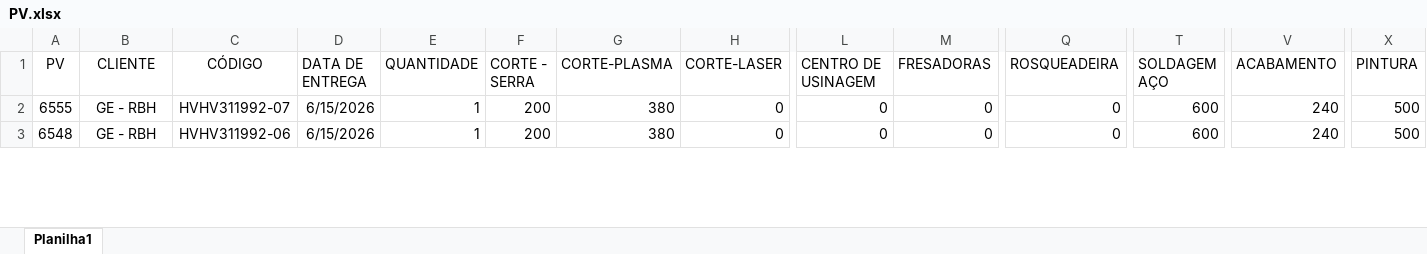
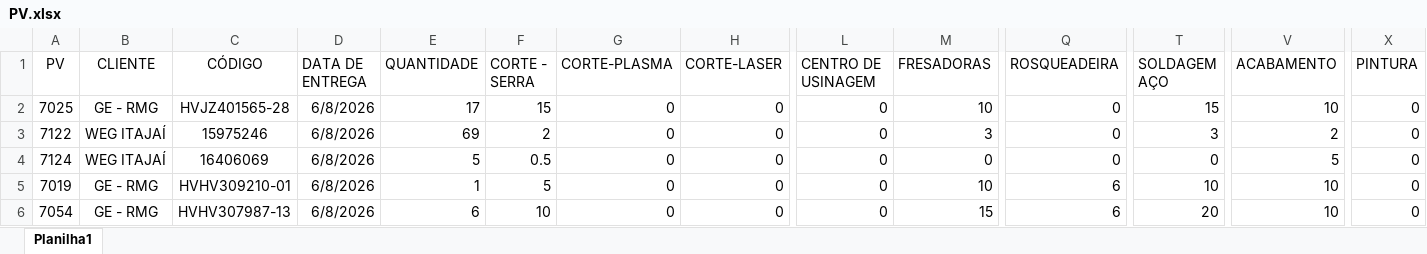
Before and after one commit to eluz7777-hue/aps-producao, an Excel workbook: PV.xlsx, sheet Planilha1, drawn as a sheet; only a part is shown, gaps mark what is left out; values as stored, in another font and other column widths than the file's, no borders; table styles not drawn; addresses are those after the commit; rows hold the shown columns only; the diff covers the shown part only; the diff names each change by its address in the sheet, - before the commit and + after, or states it on an @@ line.

Commit message:
atualiza PV.xlsx

```diff
--- a/PV.xlsx (sheet Planilha1)
+++ b/PV.xlsx (sheet Planilha1)
-A2 (PV): 6555
+A2 (PV): 7025
-B2 (CLIENTE): GE - RBH
+B2 (CLIENTE): GE - RMG
-C2 (CÓDIGO): HVHV311992-07
+C2 (CÓDIGO): HVJZ401565-28
-D2 (DATA DE ENTREGA): 6/15/2026
+D2 (DATA DE ENTREGA): 6/8/2026
-E2 (QUANTIDADE): 1
+E2 (QUANTIDADE): 17
-F2 (CORTE - SERRA): 200
+F2 (CORTE - SERRA): 15
-G2 (CORTE-PLASMA): 380
+G2 (CORTE-PLASMA): 0
-M2 (FRESADORAS): 0
+M2 (FRESADORAS): 10
-T2 (SOLDAGEM AÇO): 600
+T2 (SOLDAGEM AÇO): 15
-V2 (ACABAMENTO): 240
+V2 (ACABAMENTO): 10
-X2 (PINTURA): 500
+X2 (PINTURA): 0
+row 3: 7122 | WEG ITAJAÍ | 15975246 | 6/8/2026 | 69 | 2 | 0 | 0 | 0 | 3 | 0 | 3 | 2 | 0
+row 4: 7124 | WEG ITAJAÍ | 16406069 | 6/8/2026 | 5 | 0.5 | 0 | 0 | 0 | 0 | 0 | 0 | 5 | 0
-A5 (PV): 6548
+A5 (PV): 7019
-B5 (CLIENTE): GE - RBH
+B5 (CLIENTE): GE - RMG
-C5 (CÓDIGO): HVHV311992-06
+C5 (CÓDIGO): HVHV309210-01
-D5 (DATA DE ENTREGA): 6/15/2026
+D5 (DATA DE ENTREGA): 6/8/2026
-F5 (CORTE - SERRA): 200
+F5 (CORTE - SERRA): 5
-G5 (CORTE-PLASMA): 380
+G5 (CORTE-PLASMA): 0
-M5 (FRESADORAS): 0
+M5 (FRESADORAS): 10
-Q5 (ROSQUEADEIRA): 0
+Q5 (ROSQUEADEIRA): 6
-T5 (SOLDAGEM AÇO): 600
+T5 (SOLDAGEM AÇO): 10
-V5 (ACABAMENTO): 240
+V5 (ACABAMENTO): 10
-X5 (PINTURA): 500
+X5 (PINTURA): 0
+row 6: 7054 | GE - RMG | HVHV307987-13 | 6/8/2026 | 6 | 10 | 0 | 0 | 0 | 15 | 6 | 20 | 10 | 0
```
Also changed, not shown: 11 added rows, 14 removed rows, 135 moved rows and 51 edited cells elsewhere in this sheet.
